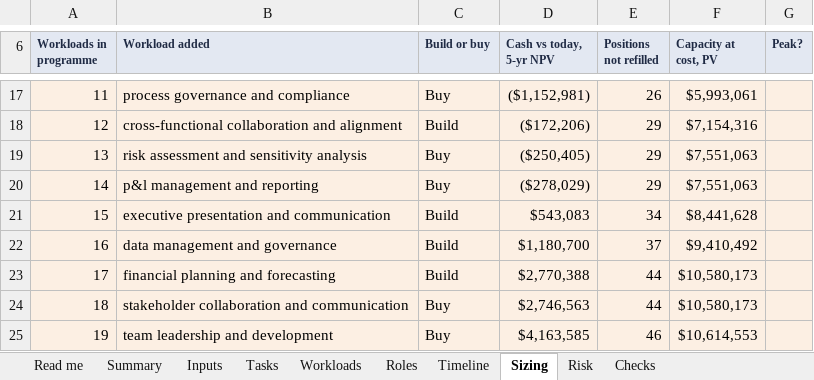
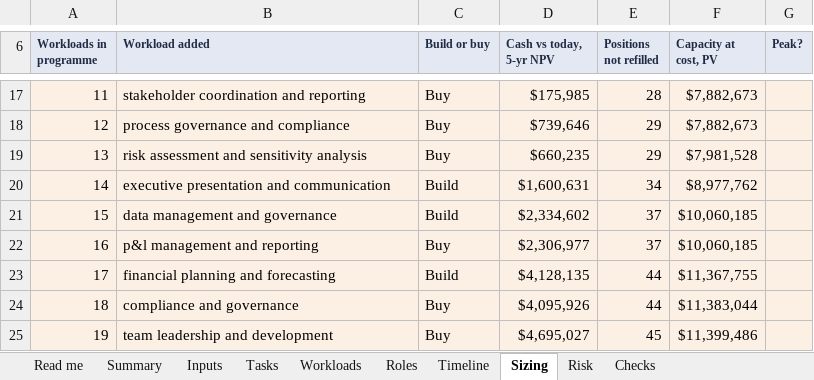
Before and after one commit to lavanyabansal2005-create/draup-final, an Excel workbook: docs/Etter_Value_Model_FPA.xlsx, sheet Sizing, drawn as a sheet; only a part is shown, gaps mark what is left out; values as stored, in another font and other column widths than the file's, no borders; the diff covers the shown part only; the diff names each change by its address in the sheet, - before the commit and + after, or states it on an @@ line.

```diff
--- a/docs/Etter_Value_Model_FPA.xlsx (sheet Sizing)
+++ b/docs/Etter_Value_Model_FPA.xlsx (sheet Sizing)
-B17 (Workload added): process governance and compliance
+B17 (Workload added): stakeholder coordination and reporting
-D17 (Cash vs today, 5-yr NPV): ($1,152,981)
+D17 (Cash vs today, 5-yr NPV): $175,985
-E17 (Positions not refilled): 26
+E17 (Positions not refilled): 28
-F17 (Capacity at cost, PV): $5,993,061
+F17 (Capacity at cost, PV): $7,882,673
-B18 (Workload added): cross-functional collaboration and alignment
+B18 (Workload added): process governance and compliance
-C18 (Build or buy): Build
+C18 (Build or buy): Buy
-D18 (Cash vs today, 5-yr NPV): ($172,206)
+D18 (Cash vs today, 5-yr NPV): $739,646
-F18 (Capacity at cost, PV): $7,154,316
+F18 (Capacity at cost, PV): $7,882,673
-D19 (Cash vs today, 5-yr NPV): ($250,405)
+D19 (Cash vs today, 5-yr NPV): $660,235
-F19 (Capacity at cost, PV): $7,551,063
+F19 (Capacity at cost, PV): $7,981,528
-B20 (Workload added): p&l management and reporting
+B20 (Workload added): executive presentation and communication
-C20 (Build or buy): Buy
+C20 (Build or buy): Build
-D20 (Cash vs today, 5-yr NPV): ($278,029)
+D20 (Cash vs today, 5-yr NPV): $1,600,631
-E20 (Positions not refilled): 29
+E20 (Positions not refilled): 34
-F20 (Capacity at cost, PV): $7,551,063
+F20 (Capacity at cost, PV): $8,977,762
-B21 (Workload added): executive presentation and communication
+B21 (Workload added): data management and governance
-D21 (Cash vs today, 5-yr NPV): $543,083
+D21 (Cash vs today, 5-yr NPV): $2,334,602
-E21 (Positions not refilled): 34
+E21 (Positions not refilled): 37
-F21 (Capacity at cost, PV): $8,441,628
+F21 (Capacity at cost, PV): $10,060,185
-B22 (Workload added): data management and governance
+B22 (Workload added): p&l management and reporting
-C22 (Build or buy): Build
+C22 (Build or buy): Buy
-D22 (Cash vs today, 5-yr NPV): $1,180,700
+D22 (Cash vs today, 5-yr NPV): $2,306,977
-F22 (Capacity at cost, PV): $9,410,492
+F22 (Capacity at cost, PV): $10,060,185
-D23 (Cash vs today, 5-yr NPV): $2,770,388
+D23 (Cash vs today, 5-yr NPV): $4,128,135
-F23 (Capacity at cost, PV): $10,580,173
+F23 (Capacity at cost, PV): $11,367,755
-B24 (Workload added): stakeholder collaboration and communication
+B24 (Workload added): compliance and governance
-D24 (Cash vs today, 5-yr NPV): $2,746,563
+D24 (Cash vs today, 5-yr NPV): $4,095,926
-F24 (Capacity at cost, PV): $10,580,173
+F24 (Capacity at cost, PV): $11,383,044
-D25 (Cash vs today, 5-yr NPV): $4,163,585
+D25 (Cash vs today, 5-yr NPV): $4,695,027
-E25 (Positions not refilled): 46
+E25 (Positions not refilled): 45
-F25 (Capacity at cost, PV): $10,614,553
+F25 (Capacity at cost, PV): $11,399,486
```
Also changed, not shown: 185 edited cells elsewhere in this sheet, sheet Timeline, sheet Workloads, sheet Risk, sheet Roles, sheet Tasks, sheet Summary, 3 more sheets, formulas that keep their value, 7 other files.
